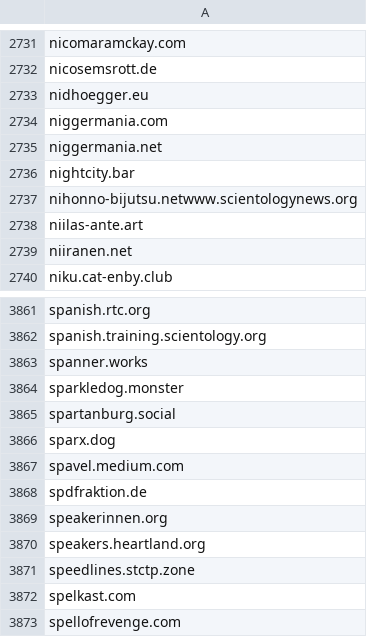
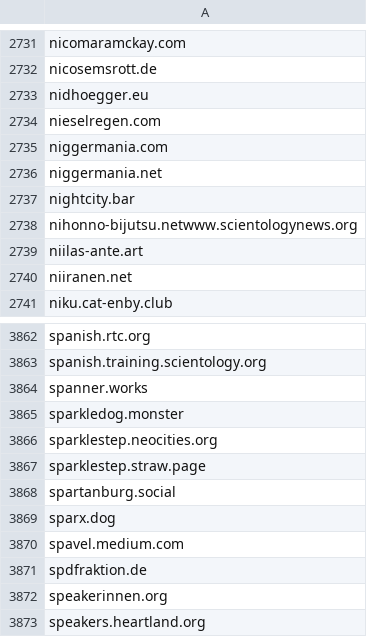
Before and after one commit to avidansternberg/project-blocklist, a CSV file: domain_lists/hate-and-junk.csv, drawn as a sheet; only a part is shown, gaps mark what is left out; the shorter side is filled out with more unchanged rows; the diff names each change by its address in the sheet, - before the commit and + after, or states it on an @@ line.

Commit message:
Add hate-and-junk

```diff
--- a/domain_lists/hate-and-junk.csv
+++ b/domain_lists/hate-and-junk.csv
+row 2734: nieselregen.com
+row 3866: sparklestep.neocities.org
+row 3867: sparklestep.straw.page
```
